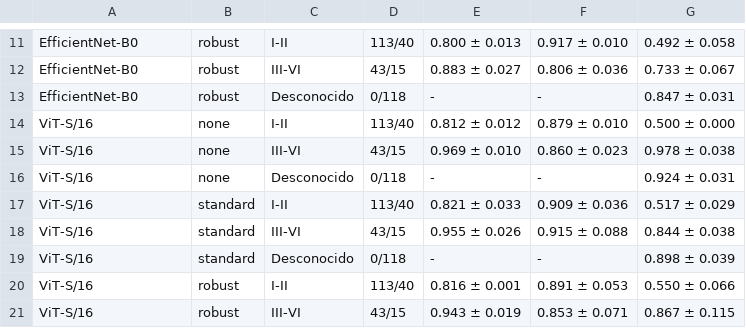
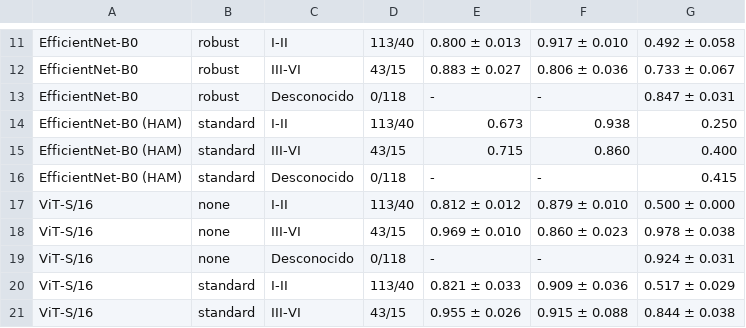
Before and after one commit to hramirezq/melanoma-detection, a CSV file: results/tables/bias.csv, drawn as a sheet; only a part is shown, gaps mark what is left out; the shorter side is filled out with more unchanged rows.

```diff
--- a/results/tables/bias.csv
+++ b/results/tables/bias.csv
@@ -13,2 +13,5 @@ EfficientNet-B0,robust,III-VI,43/15,0.883 ± 0.027,0.806 ± 0.036,0.733 ± 0.067
 EfficientNet-B0,robust,Desconocido,0/118,-,-,0.847 ± 0.031
+EfficientNet-B0 (HAM),standard,I-II,113/40,0.673,0.938,0.250
+EfficientNet-B0 (HAM),standard,III-VI,43/15,0.715,0.860,0.400
+EfficientNet-B0 (HAM),standard,Desconocido,0/118,-,-,0.415
 ViT-S/16,none,I-II,113/40,0.812 ± 0.012,0.879 ± 0.010,0.500 ± 0.000
```
Also changed, not shown: results/tables/melanoma_cases.csv, results/tables/paired.csv, 18 other files.
